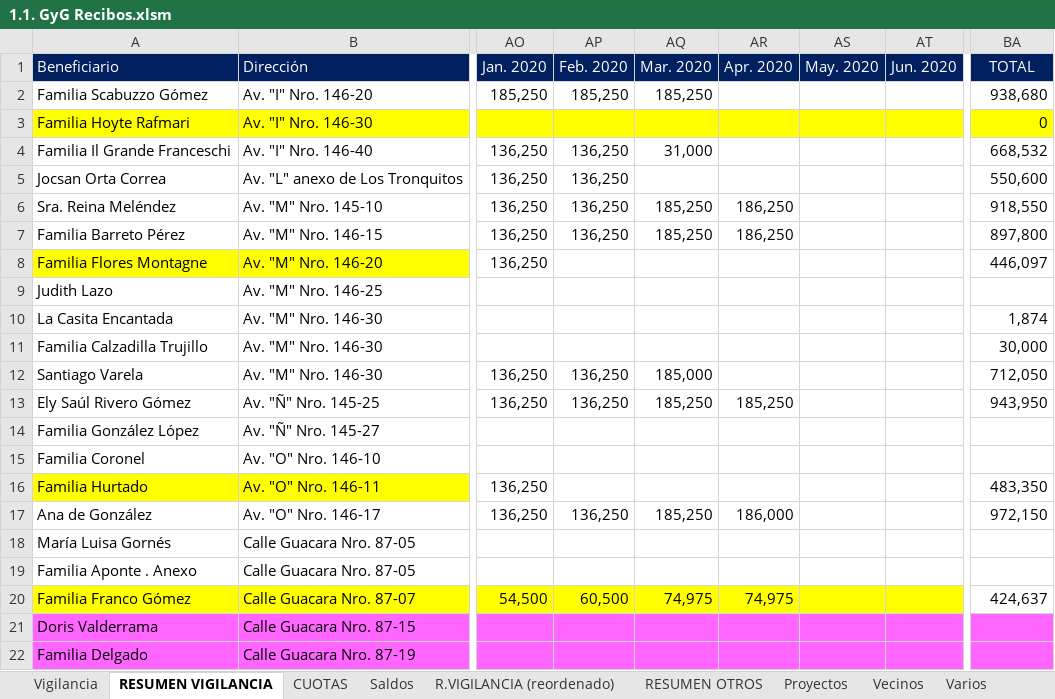
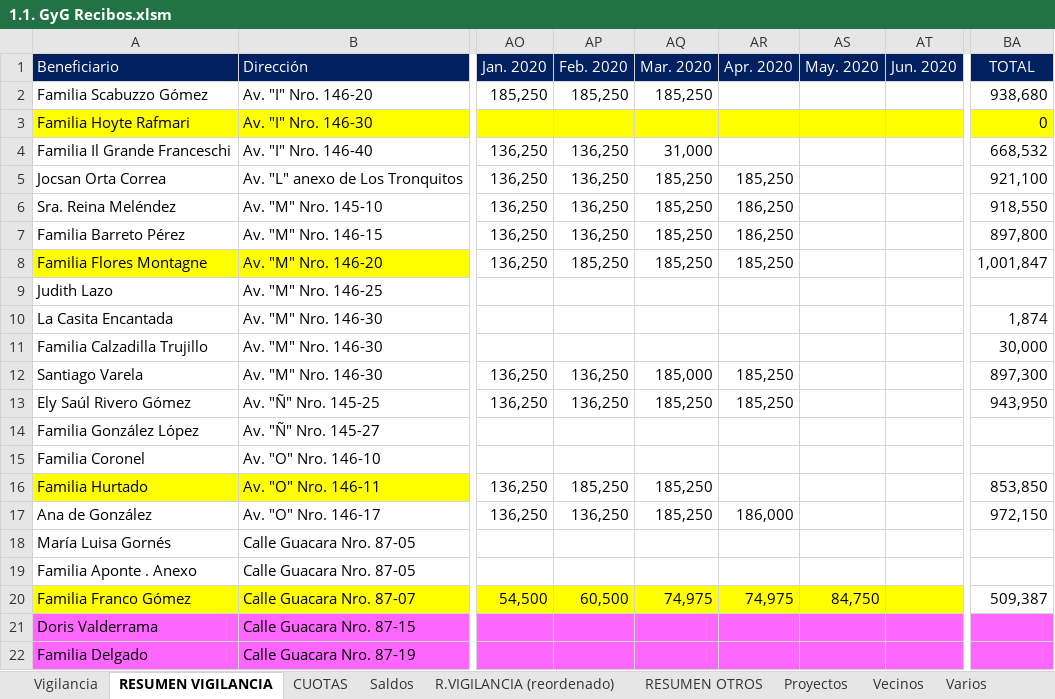
Before and after one commit to MColosso/GyG-Recibos, an Excel workbook: 1.1. GyG Recibos.xlsm, sheet RESUMEN VIGILANCIA, drawn as a sheet; only a part is shown, gaps mark what is left out; values as stored, in another font and other column widths than the file's, no borders; conditional formats not drawn; the diff covers the shown part only; the diff names each change by its address in the sheet, - before the commit and + after, or states it on an @@ line.

```diff
--- a/1.1. GyG Recibos.xlsm (sheet RESUMEN VIGILANCIA)
+++ b/1.1. GyG Recibos.xlsm (sheet RESUMEN VIGILANCIA)
-AQ5 (Mar. 2020): (empty)
+AQ5 (Mar. 2020): 185,250
-AR5 (Apr. 2020): (empty)
+AR5 (Apr. 2020): 185,250
-BA5 (TOTAL): 550,600
+BA5 (TOTAL): 921,100
-AP8 (Feb. 2020): (empty)
+AP8 (Feb. 2020): 185,250
-AQ8 (Mar. 2020): (empty)
+AQ8 (Mar. 2020): 185,250
-AR8 (Apr. 2020): (empty)
+AR8 (Apr. 2020): 185,250
-BA8 (TOTAL): 446,097
+BA8 (TOTAL): 1,001,847
-AR12 (Apr. 2020): (empty)
+AR12 (Apr. 2020): 185,250
-BA12 (TOTAL): 712,050
+BA12 (TOTAL): 897,300
-AP16 (Feb. 2020): (empty)
+AP16 (Feb. 2020): 185,250
-AQ16 (Mar. 2020): (empty)
+AQ16 (Mar. 2020): 185,250
-BA16 (TOTAL): 483,350
+BA16 (TOTAL): 853,850
-AS20 (May. 2020): (empty)
+AS20 (May. 2020): 84,750
-BA20 (TOTAL): 424,637
+BA20 (TOTAL): 509,387
```
Also changed, not shown: 86 edited cells elsewhere in this sheet, sheet Vigilancia, sheet CUOTAS, sheet R.VIGILANCIA (reordenado), sheet Saldos, sheet RESUMEN OTROS, formulas that keep their value, 10 other files.
